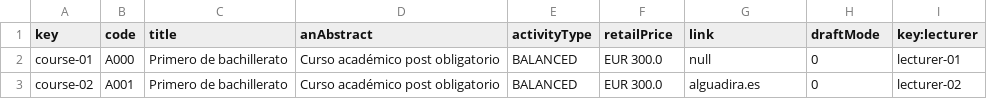
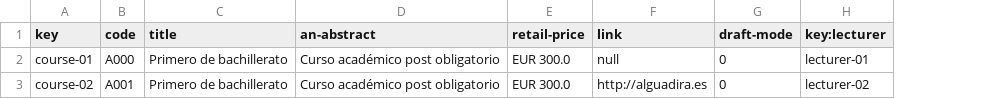
Before and after one commit to C10401-DP2/Acme-L3, a CSV file: src/main/webapp/WEB-INF/resources/sample-data/course.csv, drawn as a sheet; removed rows and columns are numbered as before the commit, all else as after; the diff names each change by its address in the sheet, - before the commit and + after, or states it on an @@ line.

```diff
--- a/src/main/webapp/WEB-INF/resources/sample-data/course.csv
+++ b/src/main/webapp/WEB-INF/resources/sample-data/course.csv
-column E (activityType), rows 2-3: BALANCED | BALANCED
-D1: anAbstract
+D1: an-abstract
-E1: retailPrice
+E1: retail-price
-G1: draftMode
+G1: draft-mode
-F3 (link): alguadira.es
+F3 (link): http://alguadira.es
```
Also changed, not shown: src/main/webapp/WEB-INF/resources/sample-data/audit.csv, src/main/webapp/WEB-INF/resources/sample-data/lecture.csv, 14 other files.
